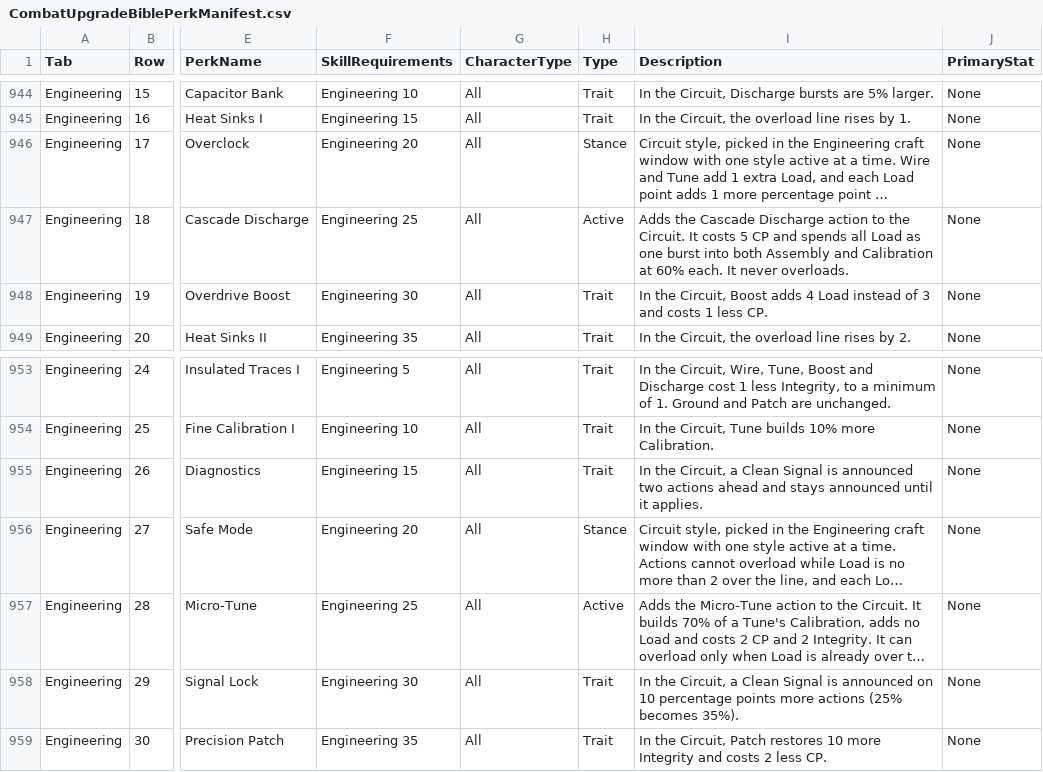
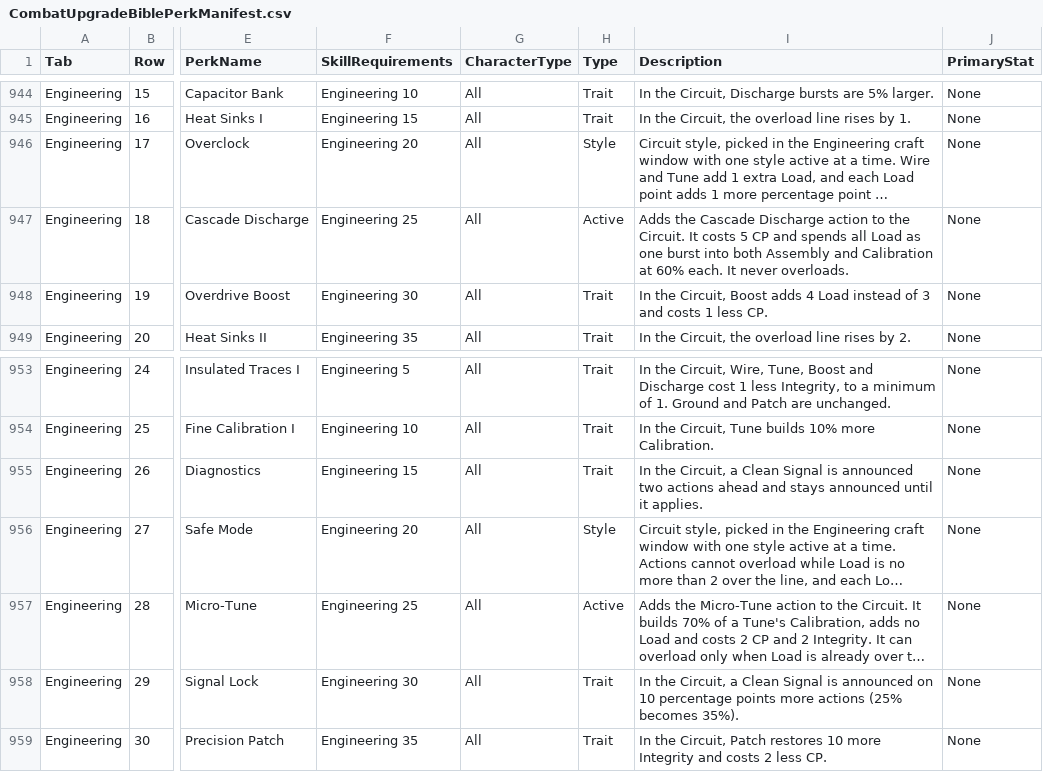
Before and after one commit to zunath/SWLOR_NWN, a CSV file: SWLOR.Game.Server/Readmes/CombatUpgradeBiblePerkManifest.csv, drawn as a sheet; only a part is shown, gaps mark what is left out; long unchanged cells end in …; the diff names each change by its address in the sheet, - before the commit and + after, or states it on an @@ line.

```diff
--- a/SWLOR.Game.Server/Readmes/CombatUpgradeBiblePerkManifest.csv
+++ b/SWLOR.Game.Server/Readmes/CombatUpgradeBiblePerkManifest.csv
-H946 (Type): Stance
+H946 (Type): Style
-H956 (Type): Stance
+H956 (Type): Style
```
Also changed, not shown: 3 other files.
